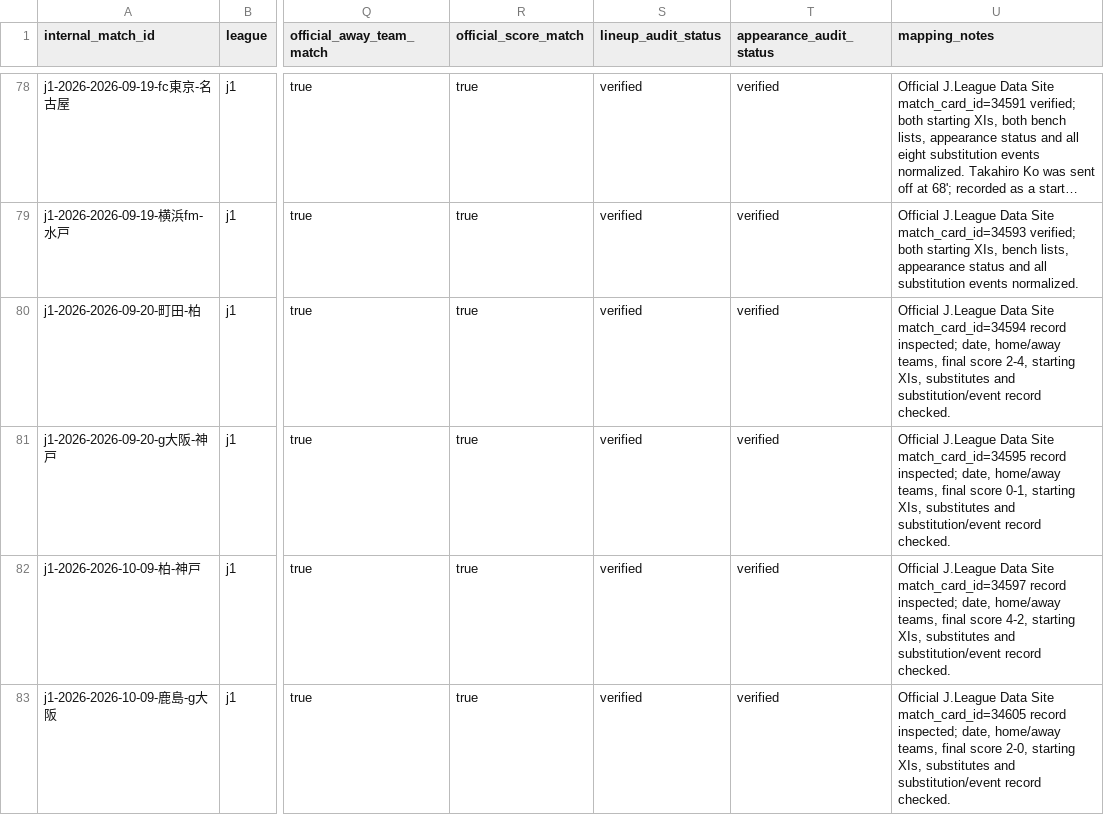
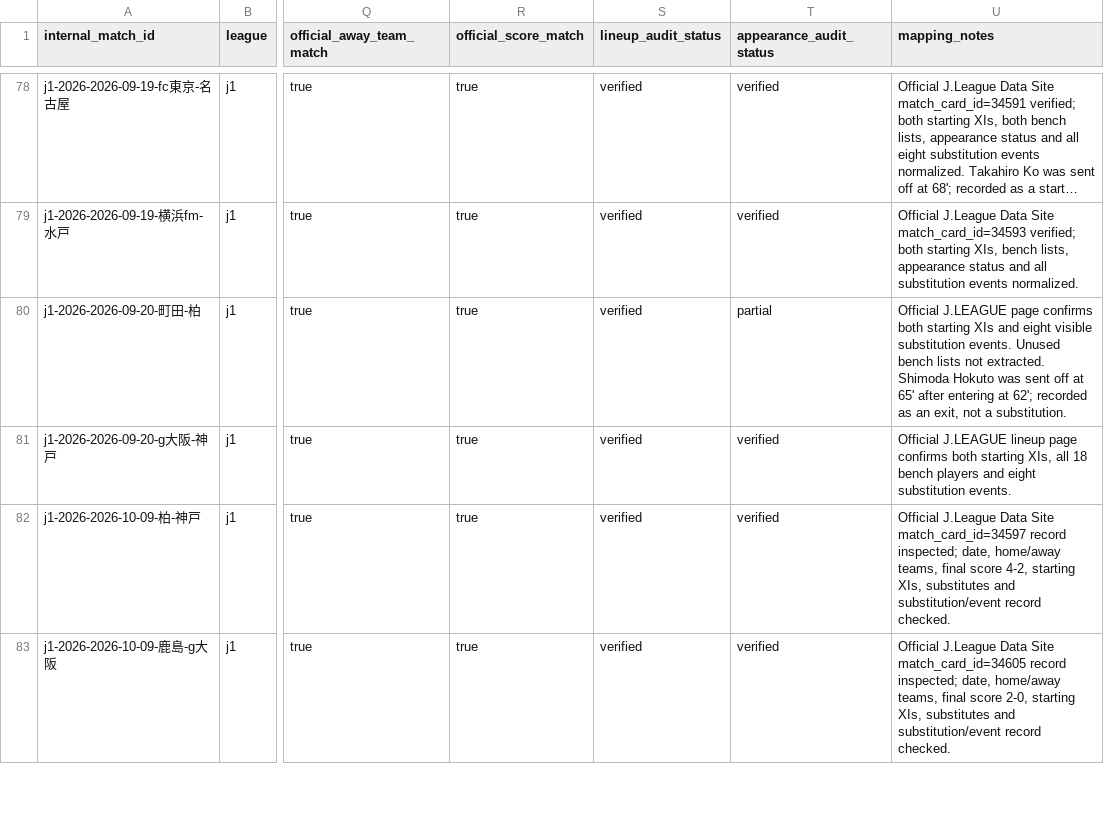
Before and after one commit to zj03204112-hub/-, a CSV file: data/season_match_detail/j1_2026_match_id_mapping.csv, drawn as a sheet; only a part is shown, gaps mark what is left out; long unchanged cells end in …; the diff names each change by its address in the sheet, - before the commit and + after, or states it on an @@ line.

Commit message:
Mark official player detail for Machida-Kashiwa and Gamba-Kobe

```diff
--- a/data/season_match_detail/j1_2026_match_id_mapping.csv
+++ b/data/season_match_detail/j1_2026_match_id_mapping.csv
-T80 (appearance_audit_status): verified
+T80 (appearance_audit_status): partial
-U80 (mapping_notes): Official J.League Data Site match_card_id=34594 record inspected; date, home/away teams, final score 2-4, starting XIs, substitutes and substitution/event record checked.
+U80 (mapping_notes): Official J.LEAGUE page confirms both starting XIs and eight visible substitution events. Unused bench lists not extracted. Shimoda Hokuto was sent off at 65' after entering at 62'; recorded as an exit, not a substitution.
-U81 (mapping_notes): Official J.League Data Site match_card_id=34595 record inspected; date, home/away teams, final score 0-1, starting XIs, substitutes and substitution/event record checked.
+U81 (mapping_notes): Official J.LEAGUE lineup page confirms both starting XIs, all 18 bench players and eight substitution events.
```
